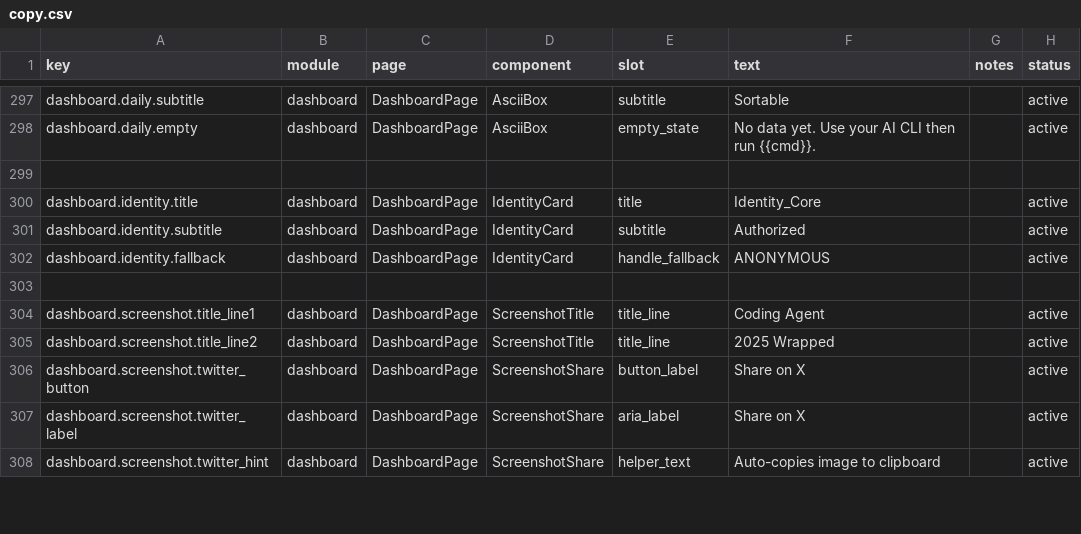
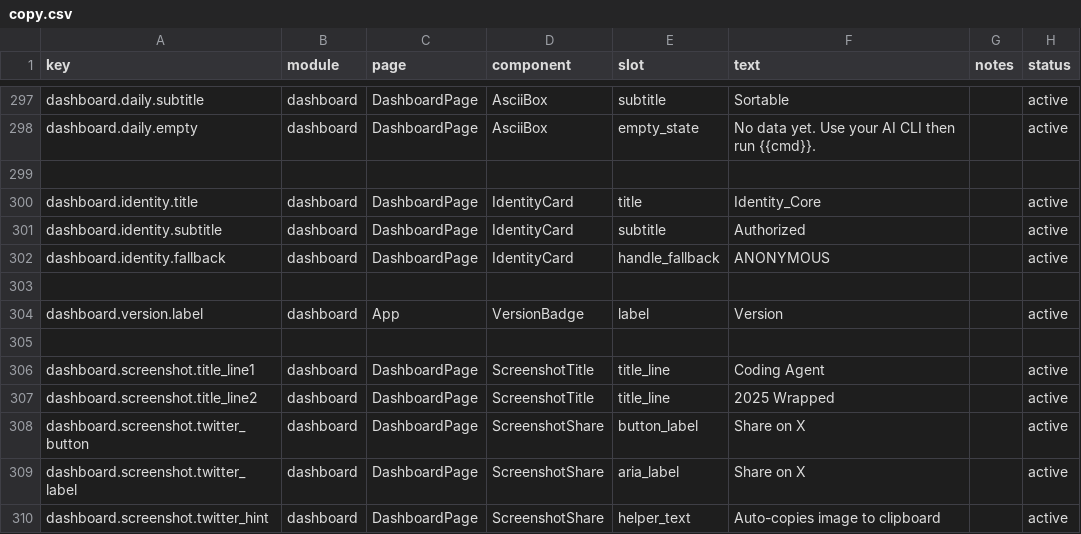
Before and after one commit to victorGPT/vibescore, a CSV file: dashboard/src/content/copy.csv, drawn as a sheet; only a part is shown, gaps mark what is left out; the diff names each change by its address in the sheet, - before the commit and + after, or states it on an @@ line.

Commit message:
fix: guard auth loading and add version badge

```diff
--- a/dashboard/src/content/copy.csv
+++ b/dashboard/src/content/copy.csv
+row 304: dashboard.version.label | dashboard | App | VersionBadge | label | Version |  | active
+row 305: (empty)
```
Also changed, not shown: 9 other files.
